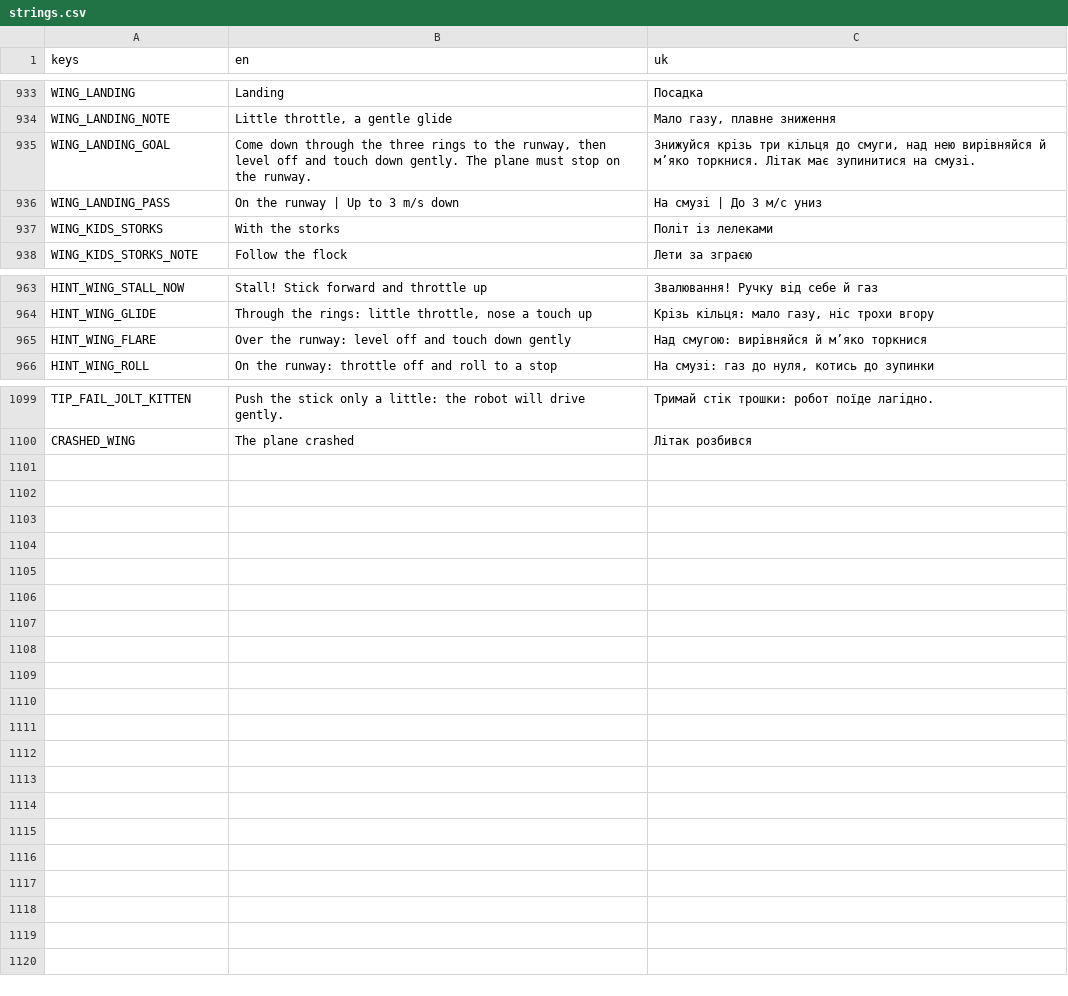
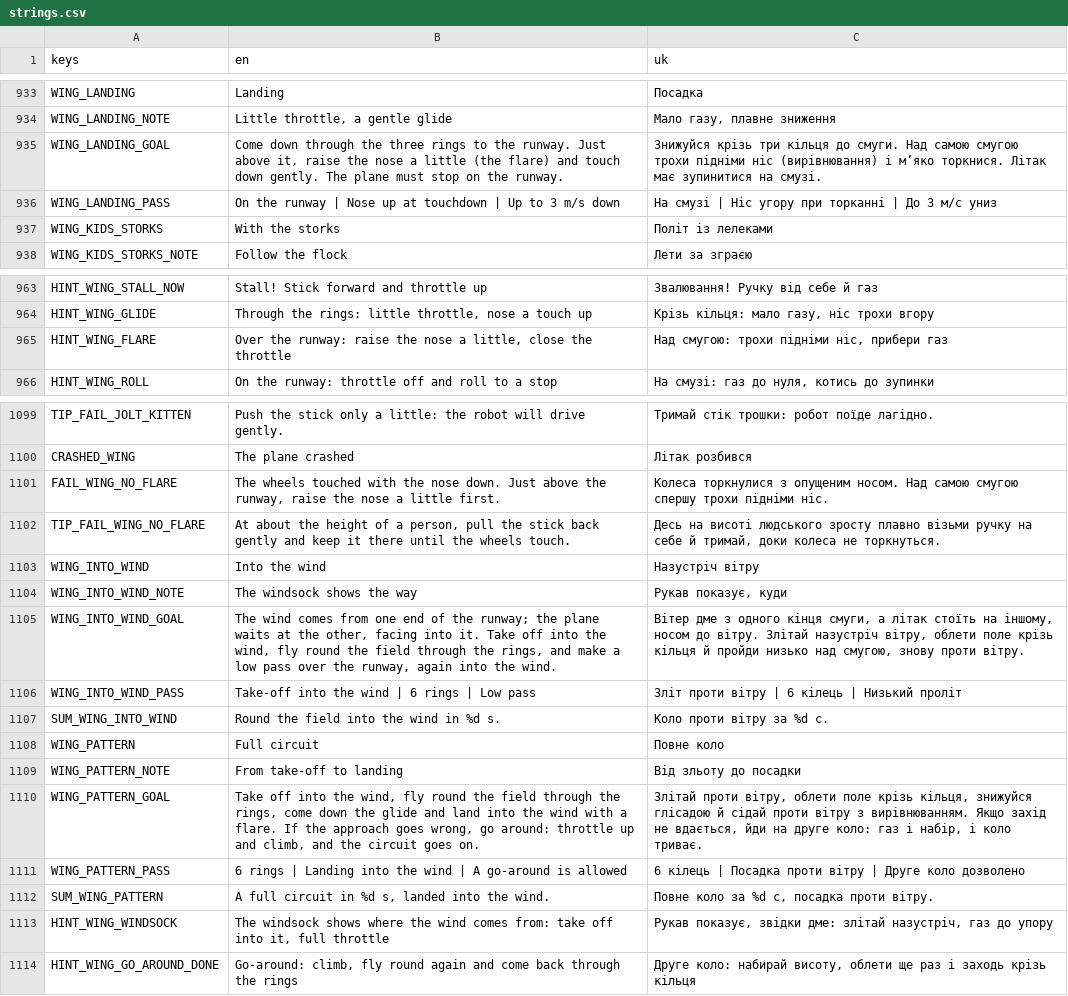
Before and after one commit to marybezuhla/shyriai, a CSV file: app/i18n/strings.csv, drawn as a sheet; only a part is shown, gaps mark what is left out.

```diff
--- a/app/i18n/strings.csv
+++ b/app/i18n/strings.csv
@@ -934,4 +934,4 @@ WING_LANDING,Landing,Посадка
 WING_LANDING_NOTE,"Little throttle, a gentle glide","Мало газу, плавне зниження"
-WING_LANDING_GOAL,"Come down through the three rings to the runway, then level off and touch down gently. The plane must stop on the runway.","Знижуйся крізь три кільця до смуги, над нею вирівняйся й м’яко торкнися. Літак має зупинитися на смузі."
-WING_LANDING_PASS,On the runway | Up to 3 m/s down,На смузі | До 3 м/с униз
+WING_LANDING_GOAL,"Come down through the three rings to the runway. Just above it, raise the nose a little (the flare) and touch down gently. The plane must stop on the runway.",Знижуйся крізь три кільця до смуги. Над самою смугою трохи підніми ніс (вирівнювання) і м’яко торкнися. Літак має зупинитися на смузі.
+WING_LANDING_PASS,On the runway | Nose up at touchdown | Up to 3 m/s down,На смузі | Ніс угору при торканні | До 3 м/с униз
 WING_KIDS_STORKS,With the storks,Політ із лелеками
@@ -964,3 +964,3 @@ HINT_WING_STALL_NOW,Stall! Stick forward and throttle up,Звалювання!
 HINT_WING_GLIDE,"Through the rings: little throttle, nose a touch up","Крізь кільця: мало газу, ніс трохи вгору"
-HINT_WING_FLARE,Over the runway: level off and touch down gently,Над смугою: вирівняйся й м’яко торкнися
+HINT_WING_FLARE,"Over the runway: raise the nose a little, close the throttle","Над смугою: трохи підніми ніс, прибери газ"
 HINT_WING_ROLL,On the runway: throttle off and roll to a stop,"На смузі: газ до нуля, котись до зупинки"
@@ -1100 +1100,15 @@ TIP_FAIL_JOLT_KITTEN,Push the stick only a little: the robot will drive gently.,
 CRASHED_WING,The plane crashed,Літак розбився
+FAIL_WING_NO_FLARE,"The wheels touched with the nose down. Just above the runway, raise the nose a little first.",Колеса торкнулися з опущеним носом. Над самою смугою спершу трохи підніми ніс.
+TIP_FAIL_WING_NO_FLARE,"At about the height of a person, pull the stick back gently and keep it there until the wheels touch.","Десь на висоті людського зросту плавно візьми ручку на себе й тримай, доки колеса не торкнуться."
+WING_INTO_WIND,Into the wind,Назустріч вітру
+WING_INTO_WIND_NOTE,The windsock shows the way,"Рукав показує, куди"
+WING_INTO_WIND_GOAL,"The wind comes from one end of the runway; the plane waits at the other, facing into it. Take off into the wind, fly round the field through the rings, and make a low pass over the runway, again into the wind.","Вітер дме з одного кінця смуги, а літак стоїть на іншому, носом до вітру. Злітай назустріч вітру, облети поле крізь кільця й пройди низько над смугою, знову проти вітру."
+WING_INTO_WIND_PASS,Take-off into the wind | 6 rings | Low pass,Зліт проти вітру | 6 кілець | Низький проліт
+SUM_WING_INTO_WIND,Round the field into the wind in %d s.,Коло проти вітру за %d с.
+WING_PATTERN,Full circuit,Повне коло
+WING_PATTERN_NOTE,From take-off to landing,Від зльоту до посадки
+WING_PATTERN_GOAL,"Take off into the wind, fly round the field through the rings, come down the glide and land into the wind with a flare. If the approach goes wrong, go around: throttle up and climb, and the circuit goes on.","Злітай проти вітру, облети поле крізь кільця, знижуйся глісадою й сідай проти вітру з вирівнюванням. Якщо захід не вдається, йди на друге коло: газ і набір, і коло триває."
+WING_PATTERN_PASS,6 rings | Landing into the wind | A go-around is allowed,6 кілець | Посадка проти вітру | Друге коло дозволено
+SUM_WING_PATTERN,"A full circuit in %d s, landed into the wind.","Повне коло за %d с, посадка проти вітру."
+HINT_WING_WINDSOCK,"The windsock shows where the wind comes from: take off into it, full throttle","Рукав показує, звідки дме: злітай назустріч, газ до упору"
+HINT_WING_GO_AROUND_DONE,"Go-around: climb, fly round again and come back through the rings","Друге коло: набирай висоту, облети ще раз і заходь крізь кільця"
```
Also changed, not shown: 18 other files.
